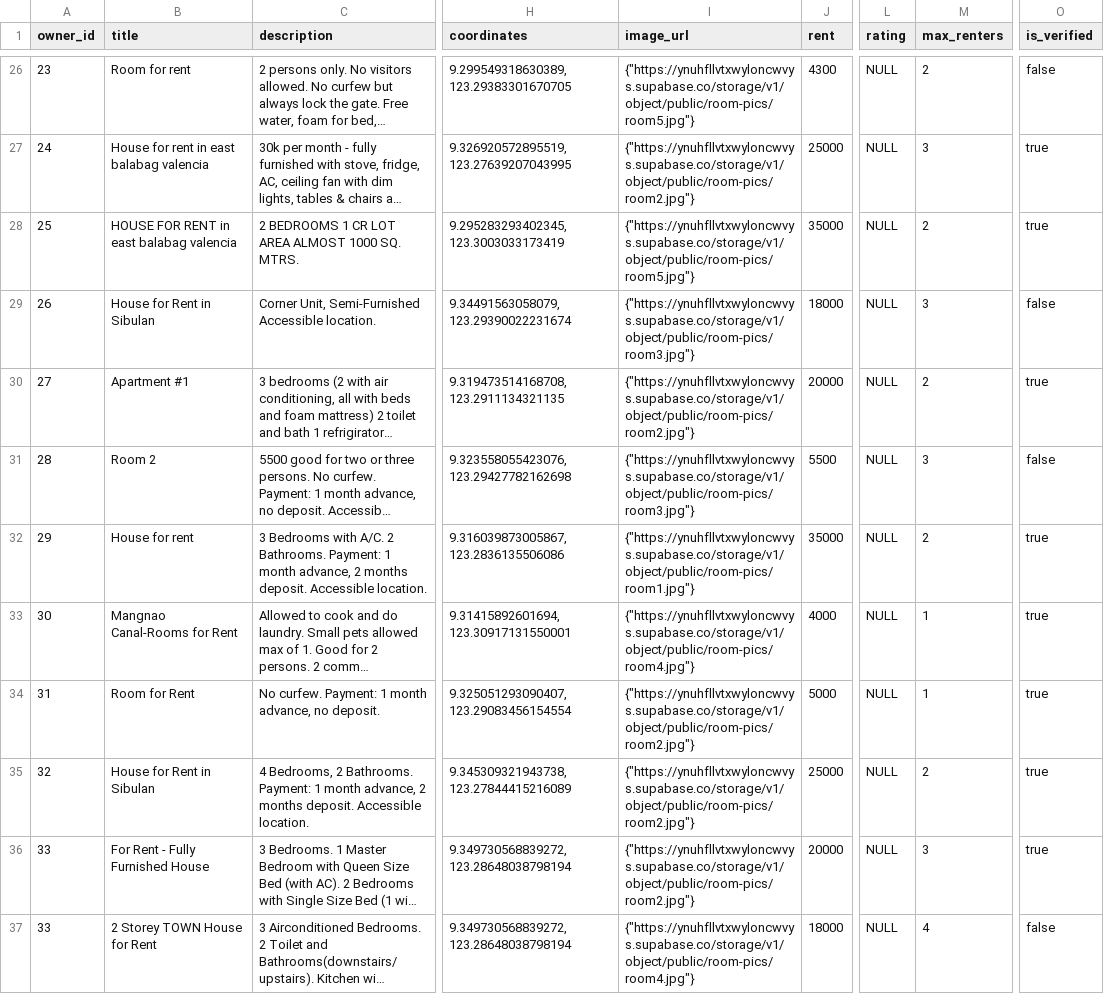
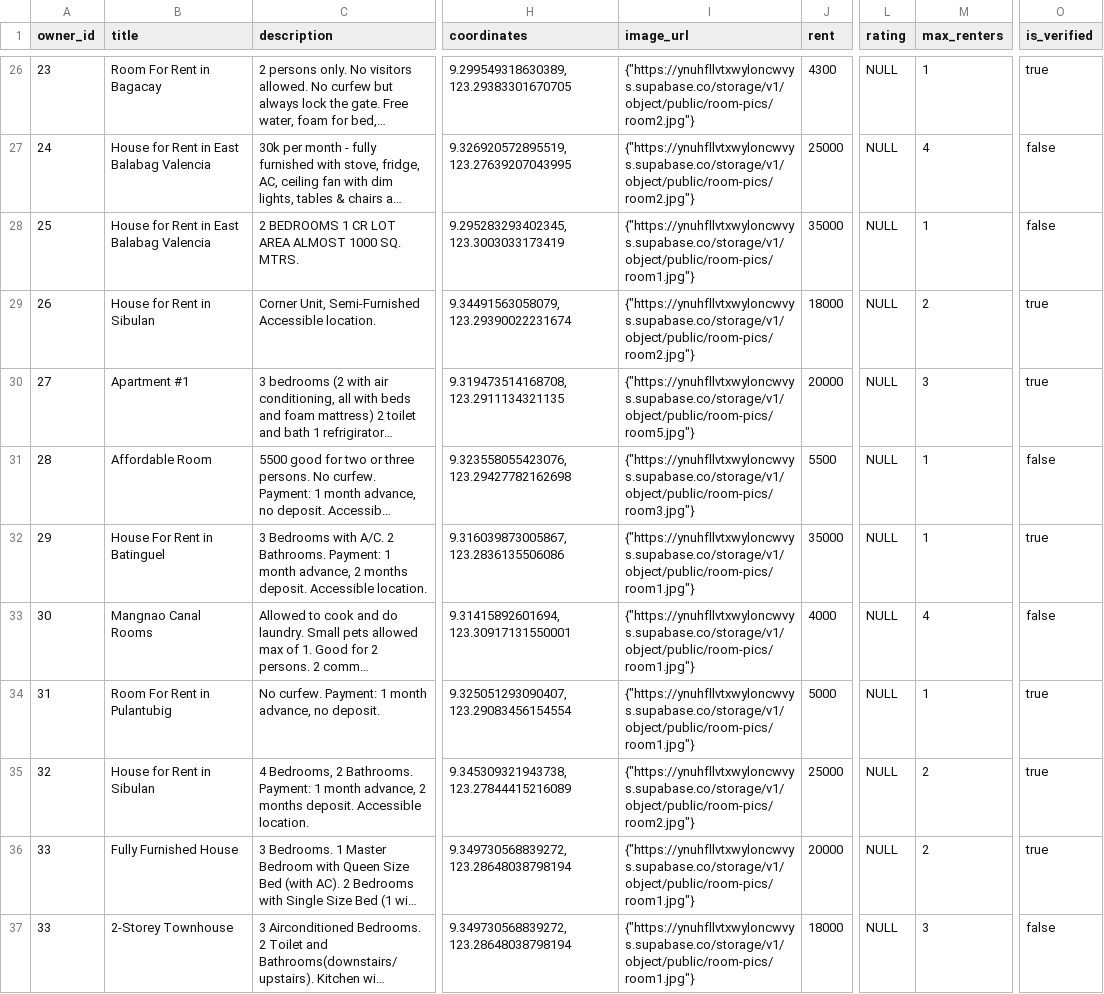
Before and after one commit to gr2ws/roomsync-app, a CSV file: database/properties_import.csv, drawn as a sheet; only a part is shown, gaps mark what is left out; long unchanged cells end in …; the diff covers the shown part only; the diff names each change by its address in the sheet, - before the commit and + after, or states it on an @@ line.

```diff
--- a/database/properties_import.csv
+++ b/database/properties_import.csv
-B26 (title): Room for rent
+B26 (title): Room For Rent in Bagacay
-I26 (image_url): {"https://ynuhfllvtxwyloncwvys.supabase.co/storage/v1/object/public/room-pics/room5.jpg"}
+I26 (image_url): {"https://ynuhfllvtxwyloncwvys.supabase.co/storage/v1/object/public/room-pics/room2.jpg"}
-M26 (max_renters): 2
+M26 (max_renters): 1
-O26 (is_verified): false
+O26 (is_verified): true
-B27 (title): House for rent in east balabag valencia
+B27 (title): House for Rent in East Balabag Valencia
-M27 (max_renters): 3
+M27 (max_renters): 4
-O27:O28 (is_verified): true
+O27:O28 (is_verified): false
-B28 (title): HOUSE FOR RENT in east balabag valencia
+B28 (title): House for Rent in East Balabag Valencia
-I28 (image_url): {"https://ynuhfllvtxwyloncwvys.supabase.co/storage/v1/object/public/room-pics/room5.jpg"}
+I28 (image_url): {"https://ynuhfllvtxwyloncwvys.supabase.co/storage/v1/object/public/room-pics/room1.jpg"}
-M28 (max_renters): 2
+M28 (max_renters): 1
-I29 (image_url): {"https://ynuhfllvtxwyloncwvys.supabase.co/storage/v1/object/public/room-pics/room3.jpg"}
+I29 (image_url): {"https://ynuhfllvtxwyloncwvys.supabase.co/storage/v1/object/public/room-pics/room2.jpg"}
-M29 (max_renters): 3
+M29 (max_renters): 2
-O29 (is_verified): false
+O29 (is_verified): true
-I30 (image_url): {"https://ynuhfllvtxwyloncwvys.supabase.co/storage/v1/object/public/room-pics/room2.jpg"}
+I30 (image_url): {"https://ynuhfllvtxwyloncwvys.supabase.co/storage/v1/object/public/room-pics/room5.jpg"}
-M30 (max_renters): 2
+M30 (max_renters): 3
-B31 (title): Room 2
+B31 (title): Affordable Room
-M31 (max_renters): 3
+M31 (max_renters): 1
-B32 (title): House for rent
+B32 (title): House For Rent in Batinguel
-M32 (max_renters): 2
+M32 (max_renters): 1
-B33 (title): Mangnao Canal-Rooms for Rent
+B33 (title): Mangnao Canal Rooms
-I33 (image_url): {"https://ynuhfllvtxwyloncwvys.supabase.co/storage/v1/object/public/room-pics/room4.jpg"}
+I33 (image_url): {"https://ynuhfllvtxwyloncwvys.supabase.co/storage/v1/object/public/room-pics/room1.jpg"}
-M33 (max_renters): 1
+M33 (max_renters): 4
-O33 (is_verified): true
+O33 (is_verified): false
-B34 (title): Room for Rent
+B34 (title): Room For Rent in Pulantubig
-I34 (image_url): {"https://ynuhfllvtxwyloncwvys.supabase.co/storage/v1/object/public/room-pics/room2.jpg"}
+I34 (image_url): {"https://ynuhfllvtxwyloncwvys.supabase.co/storage/v1/object/public/room-pics/room1.jpg"}
-B36 (title): For Rent - Fully Furnished House
+B36 (title): Fully Furnished House
-I36 (image_url): {"https://ynuhfllvtxwyloncwvys.supabase.co/storage/v1/object/public/room-pics/room2.jpg"}
+I36 (image_url): {"https://ynuhfllvtxwyloncwvys.supabase.co/storage/v1/object/public/room-pics/room1.jpg"}
-M36 (max_renters): 3
+M36 (max_renters): 2
-B37 (title): 2 Storey TOWN House for Rent
+B37 (title): 2-Storey Townhouse
-I37 (image_url): {"https://ynuhfllvtxwyloncwvys.supabase.co/storage/v1/object/public/room-pics/room4.jpg"}
+I37 (image_url): {"https://ynuhfllvtxwyloncwvys.supabase.co/storage/v1/object/public/room-pics/room1.jpg"}
-M37 (max_renters): 4
+M37 (max_renters): 3
```
Also changed, not shown: 117 edited cells elsewhere in this file, database/owners_import.csv, 1 other file.
